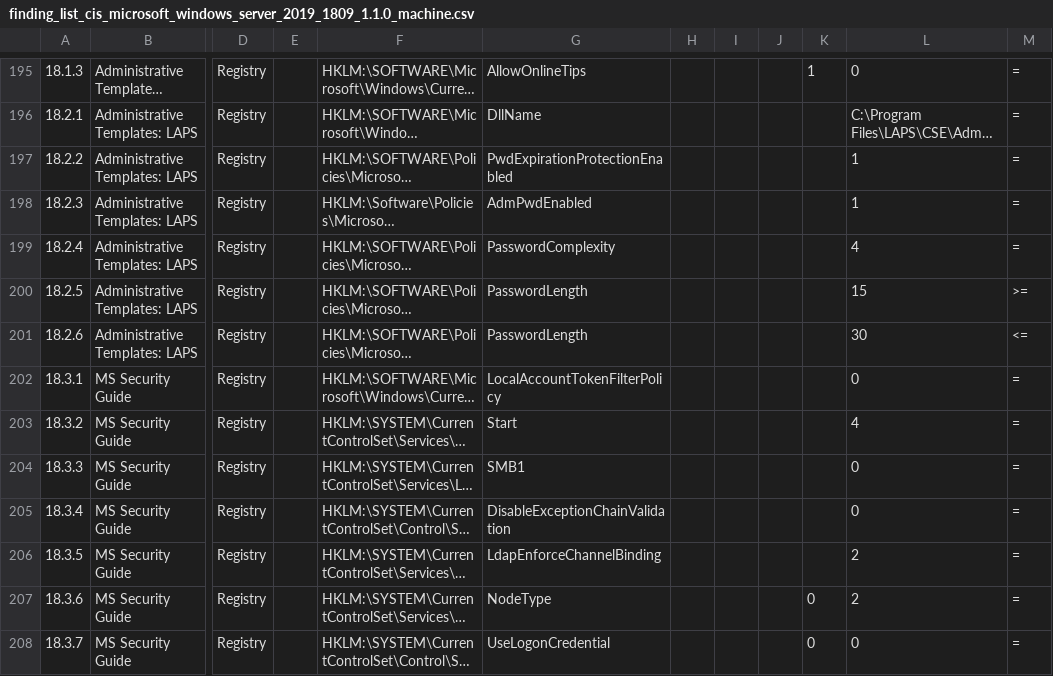
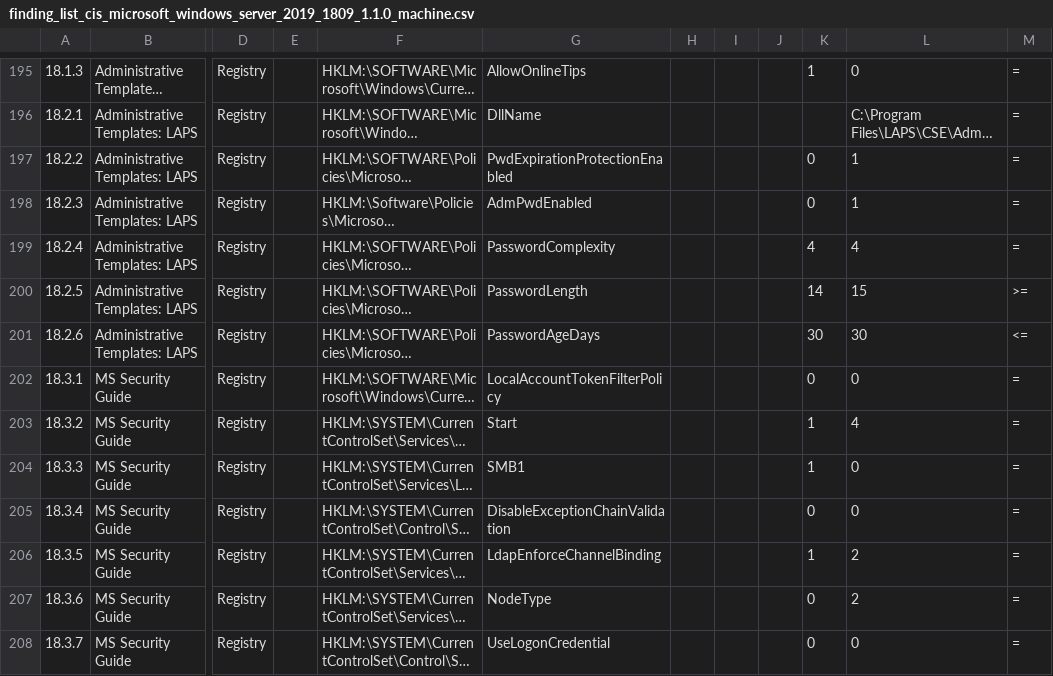
Before and after one commit to 0x6d69636b/windows_hardening, a CSV file: lists/finding_list_cis_microsoft_windows_server_2019_1809_1.1.0_machine.csv, drawn as a sheet; only a part is shown, gaps mark what is left out; long unchanged cells end in …; the diff covers the shown part only; the diff names each change by its address in the sheet, - before the commit and + after, or states it on an @@ line.

Commit message:
Add registry default values

```diff
--- a/lists/finding_list_cis_microsoft_windows_server_2019_1809_1.1.0_machine.csv
+++ b/lists/finding_list_cis_microsoft_windows_server_2019_1809_1.1.0_machine.csv
-K197:K198: (empty)
+K197:K198: 0
-K199: (empty)
+K199: 4
-K200: (empty)
+K200: 14
-G201: PasswordLength
+G201: PasswordAgeDays
-K201: (empty)
+K201: 30
-K202: (empty)
+K202: 0
-K203:K204: (empty)
+K203:K204: 1
-K205: (empty)
+K205: 0
-K206: (empty)
+K206: 1
```
Also changed, not shown: 41 edited cells elsewhere in this file, lists/finding_list_cis_microsoft_windows_10_enterprise_1809_machine.csv, lists/finding_list_cis_microsoft_windows_server_2016_1607_1.2.0_machine.csv, 31 other files.
